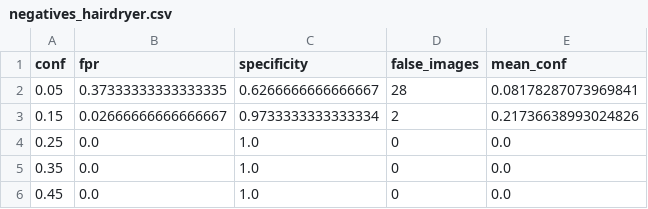
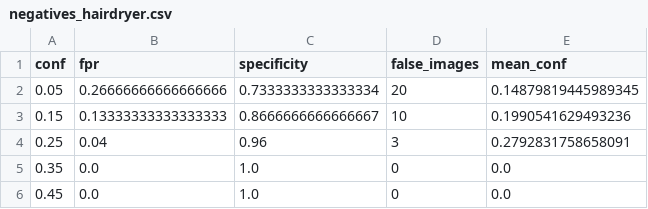
Before and after one commit to khan07t/MultiModal_Accommodation_Image_Query_Generation, a CSV file: results/detection_metrics/hairdryer/negatives_hairdryer.csv, drawn as a sheet.

Commit message:
Fix many-to-one detection matching; add NMS; republish corrected results

```diff
--- a/results/detection_metrics/hairdryer/negatives_hairdryer.csv
+++ b/results/detection_metrics/hairdryer/negatives_hairdryer.csv
@@ -1,5 +1,5 @@
 conf,fpr,specificity,false_images,mean_conf
-0.05,0.37333333333333335,0.6266666666666667,28,0.08178287073969841
-0.15,0.02666666666666667,0.9733333333333334,2,0.21736638993024826
-0.25,0.0,1.0,0,0.0
+0.05,0.26666666666666666,0.7333333333333334,20,0.14879819445989345
+0.15,0.13333333333333333,0.8666666666666667,10,0.1990541629493236
+0.25,0.04,0.96,3,0.2792831758658091
 0.35,0.0,1.0,0,0.0
```
Also changed, not shown: results/detection_metrics/bathtub/negatives_bathtub.csv, results/detection_metrics/bathtub/summary_bathtub.csv, 54 other files.
